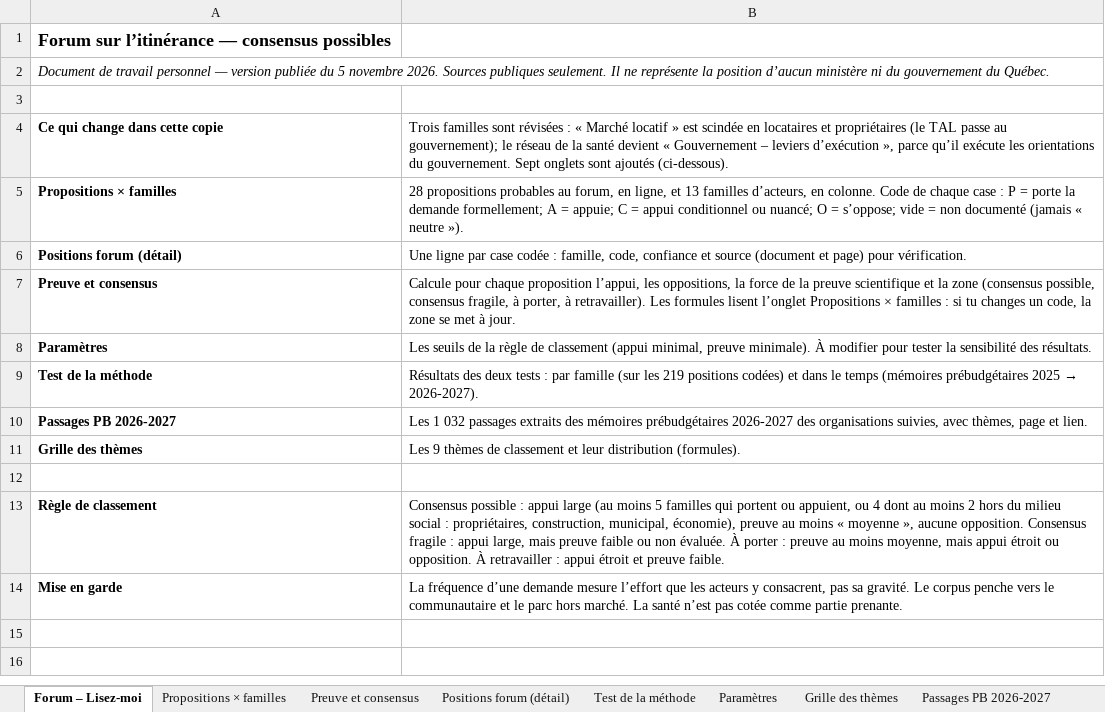
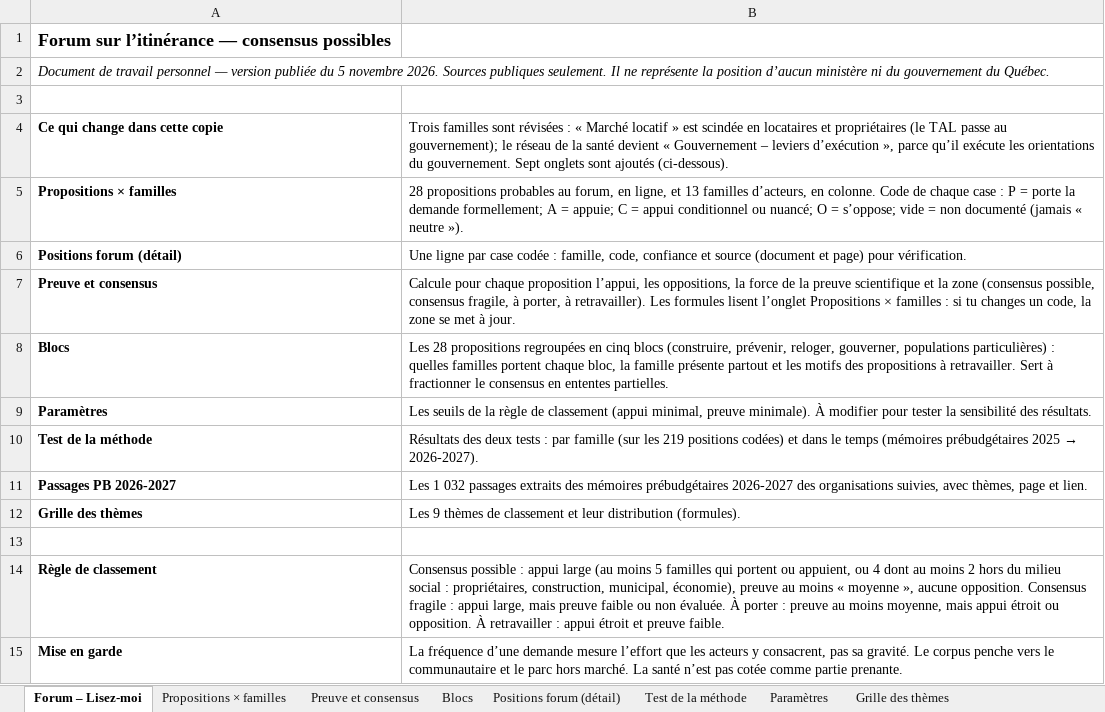
Before and after one commit to Syl77qc/habitation_itinerance, an Excel workbook: Parties_prenantes_habitation_itinerance.xlsx, sheet Forum – Lisez-moi, drawn as a sheet; values as stored, in another font and other column widths than the file's, no borders; the diff names each change by its address in the sheet, - before the commit and + after, or states it on an @@ line.

```diff
--- a/Parties_prenantes_habitation_itinerance.xlsx (sheet Forum – Lisez-moi)
+++ b/Parties_prenantes_habitation_itinerance.xlsx (sheet Forum – Lisez-moi)
+sheet tab: Blocs
+row 8: Blocs | Les 28 propositions regroupées en cinq blocs (construire, prévenir, reloger, gouverner, populations particulières) : quelles familles portent chaque bloc, la famille présente partout et les motifs des propositions à retravailler. Sert à fractionner le consensus en ententes partielles.
```
Also changed, not shown: sheet Propositions × familles, sheet Preuve et consensus, 5 other files.
